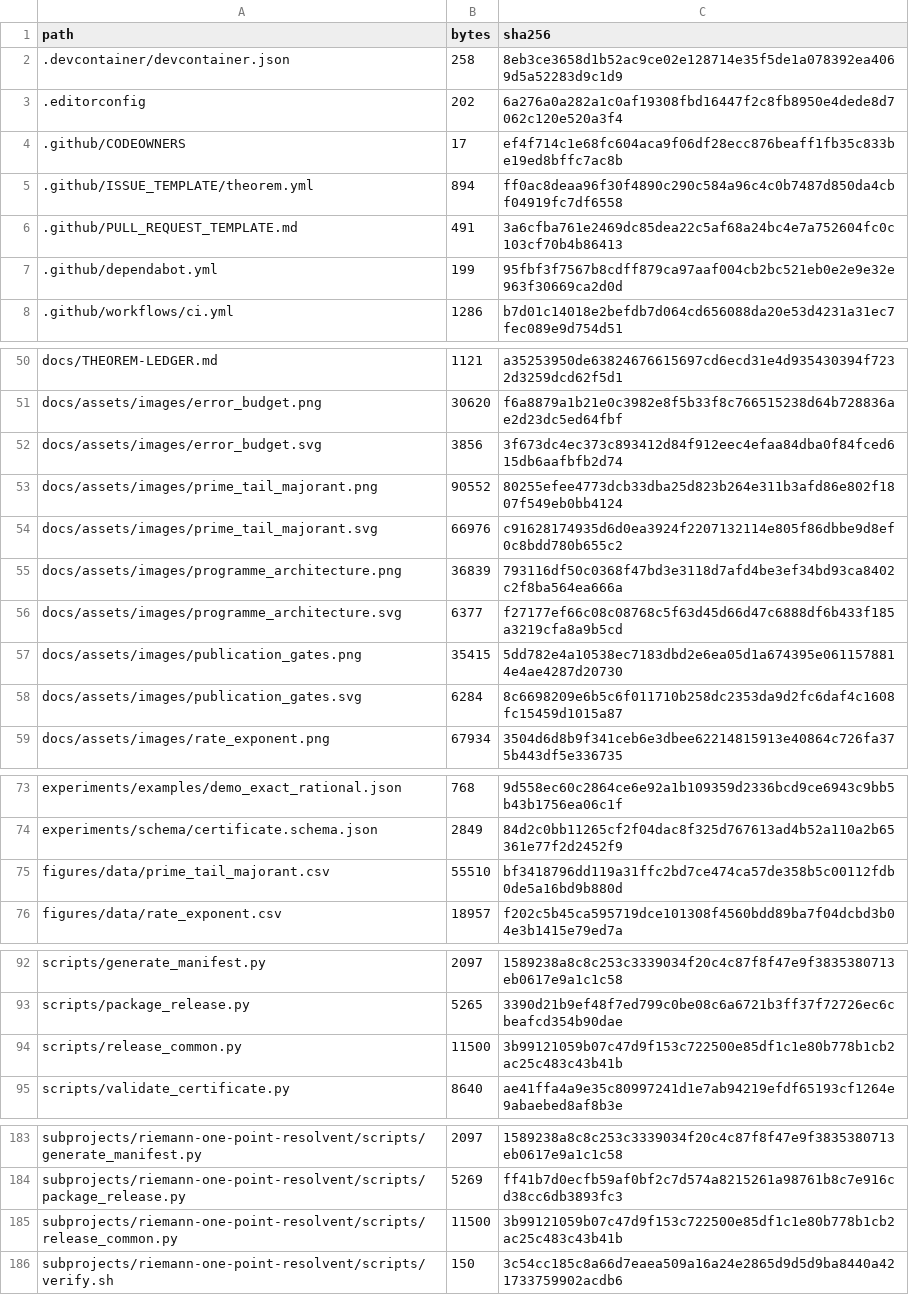
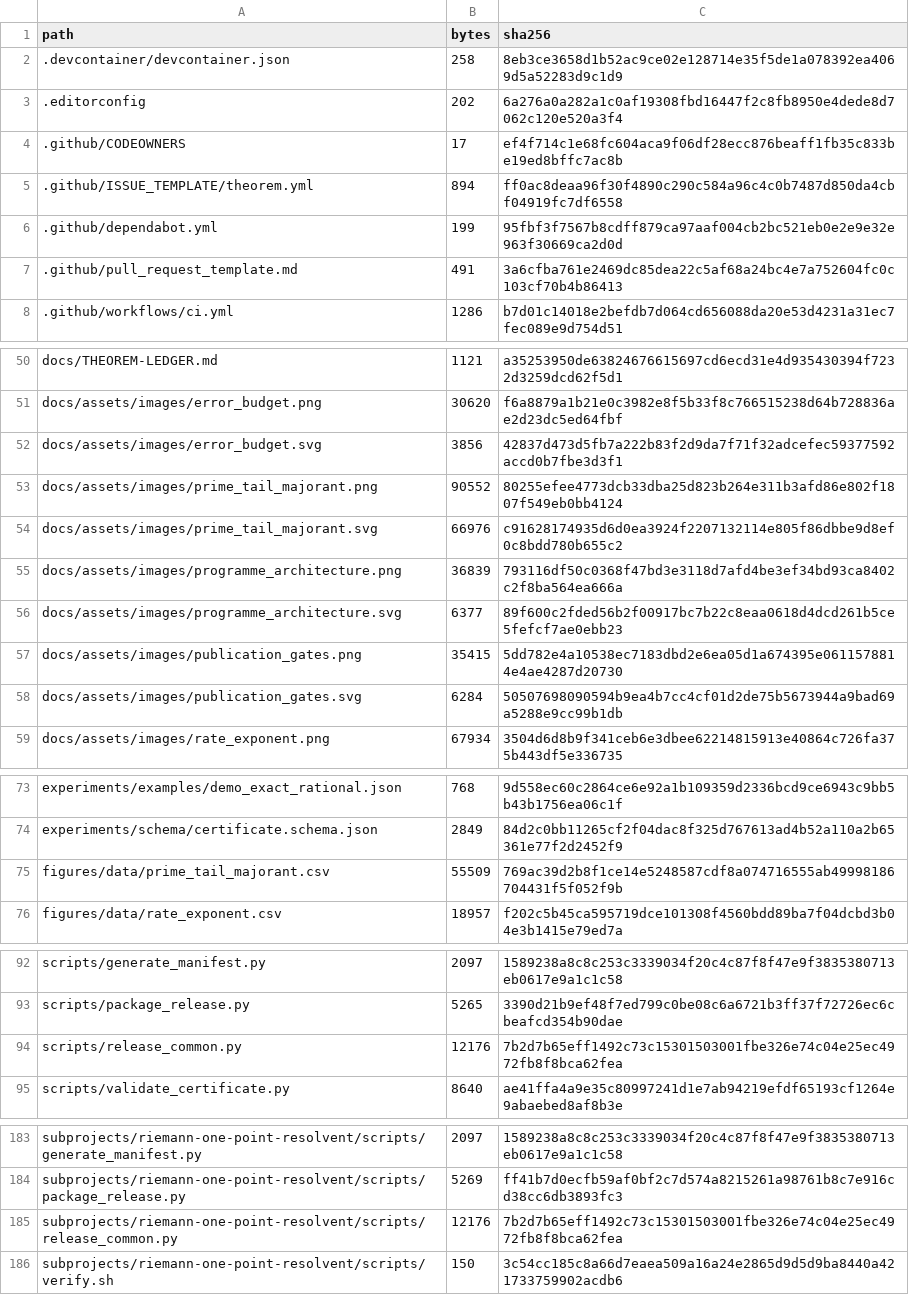
Before and after one commit to lluiseriksson/riemann-prime-resolvent, a CSV file: MANIFEST-SHA256.csv, drawn as a sheet; only a part is shown, gaps mark what is left out.

```diff
--- a/MANIFEST-SHA256.csv
+++ b/MANIFEST-SHA256.csv
@@ -5,4 +5,4 @@ path,bytes,sha256
 .github/ISSUE_TEMPLATE/theorem.yml,894,ff0ac8deaa96f30f4890c290c584a96c4c0b7487d850da4cbf04919fc7df6558
-.github/PULL_REQUEST_TEMPLATE.md,491,3a6cfba761e2469dc85dea22c5af68a24bc4e7a752604fc0c103cf70b4b86413
 .github/dependabot.yml,199,95fbf3f7567b8cdff879ca97aaf004cb2bc521eb0e2e9e32e963f30669ca2d0d
+.github/pull_request_template.md,491,3a6cfba761e2469dc85dea22c5af68a24bc4e7a752604fc0c103cf70b4b86413
 .github/workflows/ci.yml,1286,b7d01c14018e2befdb7d064cd656088da20e53d4231a31ec7fec089e9d754d51
@@ -51,3 +51,3 @@ docs/THEOREM-LEDGER.md,1121,a35253950de63824676615697cd6ecd31e4d935430394f7232d3
 docs/assets/images/error_budget.png,30620,f6a8879a1b21e0c3982e8f5b33f8c766515238d64b728836ae2d23dc5ed64fbf
-docs/assets/images/error_budget.svg,3856,3f673dc4ec373c893412d84f912eec4efaa84dba0f84fced615db6aafbfb2d74
+docs/assets/images/error_budget.svg,3856,42837d473d5fb7a222b83f2d9da7f71f32adcefec59377592accd0b7fbe3d3f1
 docs/assets/images/prime_tail_majorant.png,90552,80255efee4773dcb33dba25d823b264e311b3afd86e802f1807f549eb0bb4124
@@ -55,5 +55,5 @@ docs/assets/images/prime_tail_majorant.svg,66976,c91628174935d6d0ea3924f22071321
 docs/assets/images/programme_architecture.png,36839,793116df50c0368f47bd3e3118d7afd4be3ef34bd93ca8402c2f8ba564ea666a
-docs/assets/images/programme_architecture.svg,6377,f27177ef66c08c08768c5f63d45d66d47c6888df6b433f185a3219cfa8a9b5cd
+docs/assets/images/programme_architecture.svg,6377,89f600c2fded56b2f00917bc7b22c8eaa0618d4dcd261b5ce5fefcf7ae0ebb23
 docs/assets/images/publication_gates.png,35415,5dd782e4a10538ec7183dbd2e6ea05d1a674395e0611578814e4ae4287d20730
-docs/assets/images/publication_gates.svg,6284,8c6698209e6b5c6f011710b258dc2353da9d2fc6daf4c1608fc15459d1015a87
+docs/assets/images/publication_gates.svg,6284,50507698090594b9ea4b7cc4cf01d2de75b5673944a9bad69a5288e9cc99b1db
 docs/assets/images/rate_exponent.png,67934,3504d6d8b9f341ceb6e3dbee62214815913e40864c726fa375b443df5e336735
@@ -74,3 +74,3 @@ experiments/examples/demo_exact_rational.json,768,9d558ec60c2864ce6e92a1b109359d
 experiments/schema/certificate.schema.json,2849,84d2c0bb11265cf2f04dac8f325d767613ad4b52a110a2b65361e77f2d2452f9
-figures/data/prime_tail_majorant.csv,55510,bf3418796dd119a31ffc2bd7ce474ca57de358b5c00112fdb0de5a16bd9b880d
+figures/data/prime_tail_majorant.csv,55509,769ac39d2b8f1ce14e5248587cdf8a074716555ab49998186704431f5f052f9b
 figures/data/rate_exponent.csv,18957,f202c5b45ca595719dce101308f4560bdd89ba7f04dcbd3b04e3b1415e79ed7a
@@ -93,3 +93,3 @@ scripts/generate_manifest.py,2097,1589238a8c8c253c3339034f20c4c87f8f47e9f3835380
 scripts/package_release.py,5265,3390d21b9ef48f7ed799c0be08c6a6721b3ff37f72726ec6cbeafcd354b90dae
-scripts/release_common.py,11500,3b99121059b07c47d9f153c722500e85df1c1e80b778b1cb2ac25c483c43b41b
+scripts/release_common.py,12176,7b2d7b65eff1492c73c15301503001fbe326e74c04e25ec4972fb8f8bca62fea
 scripts/validate_certificate.py,8640,ae41ffa4a9e35c80997241d1e7ab94219efdf65193cf1264e9abaebed8af8b3e
@@ -184,3 +184,3 @@ subprojects/riemann-one-point-resolvent/scripts/generate_manifest.py,2097,158923
 subprojects/riemann-one-point-resolvent/scripts/package_release.py,5269,ff41b7d0ecfb59af0bf2c7d574a8215261a98761b8c7e916cd38cc6db3893fc3
-subprojects/riemann-one-point-resolvent/scripts/release_common.py,11500,3b99121059b07c47d9f153c722500e85df1c1e80b778b1cb2ac25c483c43b41b
+subprojects/riemann-one-point-resolvent/scripts/release_common.py,12176,7b2d7b65eff1492c73c15301503001fbe326e74c04e25ec4972fb8f8bca62fea
 subprojects/riemann-one-point-resolvent/scripts/verify.sh,150,3c54cc185c8a66d7eaea509a16a24e2865d9d5d9ba8440a421733759902acdb6
```
Also changed, not shown: figures/data/prime_tail_majorant.csv, subprojects/riemann-one-point-resolvent/MANIFEST-SHA256.csv, 5 other files.
